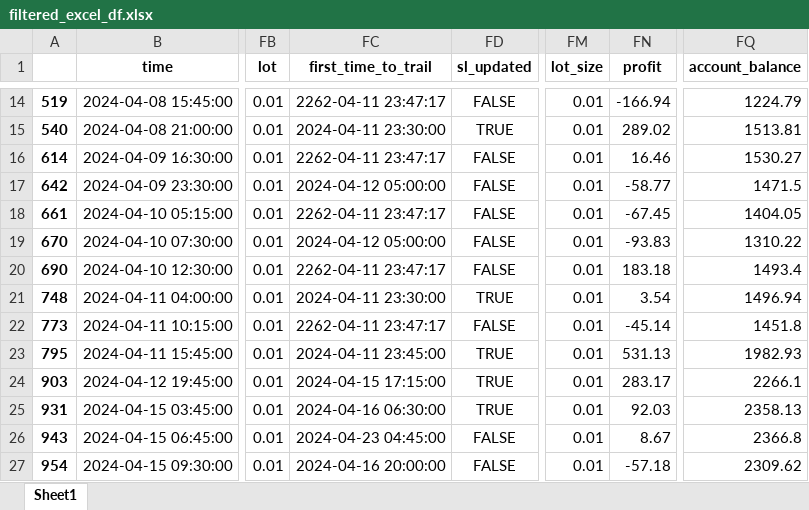
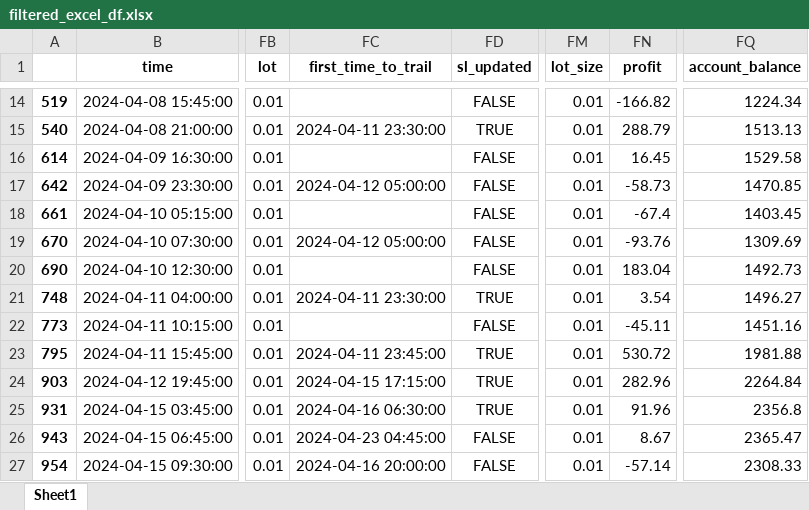
Before and after one commit to TafaraBean/Trade, an Excel workbook: filtered_excel_df.xlsx, sheet Sheet1, drawn as a sheet; only a part is shown, gaps mark what is left out; values as stored, in another font and other column widths than the file's, no borders; the diff covers the shown part only; the diff names each change by its address in the sheet, - before the commit and + after, or states it on an @@ line.

```diff
--- a/filtered_excel_df.xlsx (sheet Sheet1)
+++ b/filtered_excel_df.xlsx (sheet Sheet1)
-FC14 (first_time_to_trail): 2262-04-11 23:47:17
+FC14 (first_time_to_trail): (empty)
-FN14 (profit): -166.94
+FN14 (profit): -166.82
-FQ14 (account_balance): 1224.79
+FQ14 (account_balance): 1224.34
-FN15 (profit): 289.02
+FN15 (profit): 288.79
-FQ15 (account_balance): 1513.81
+FQ15 (account_balance): 1513.13
-FC16 (first_time_to_trail): 2262-04-11 23:47:17
+FC16 (first_time_to_trail): (empty)
-FN16 (profit): 16.46
+FN16 (profit): 16.45
-FQ16 (account_balance): 1530.27
+FQ16 (account_balance): 1529.58
-FN17 (profit): -58.77
+FN17 (profit): -58.73
-FQ17 (account_balance): 1471.5
+FQ17 (account_balance): 1470.85
-FC18 (first_time_to_trail): 2262-04-11 23:47:17
+FC18 (first_time_to_trail): (empty)
-FN18 (profit): -67.45
+FN18 (profit): -67.4
-FQ18 (account_balance): 1404.05
+FQ18 (account_balance): 1403.45
-FN19 (profit): -93.83
+FN19 (profit): -93.76
-FQ19 (account_balance): 1310.22
+FQ19 (account_balance): 1309.69
-FC20 (first_time_to_trail): 2262-04-11 23:47:17
+FC20 (first_time_to_trail): (empty)
-FN20 (profit): 183.18
+FN20 (profit): 183.04
-FQ20 (account_balance): 1493.4
+FQ20 (account_balance): 1492.73
-FQ21 (account_balance): 1496.94
+FQ21 (account_balance): 1496.27
-FC22 (first_time_to_trail): 2262-04-11 23:47:17
+FC22 (first_time_to_trail): (empty)
-FN22 (profit): -45.14
+FN22 (profit): -45.11
-FQ22 (account_balance): 1451.8
+FQ22 (account_balance): 1451.16
-FN23 (profit): 531.13
+FN23 (profit): 530.72
-FQ23 (account_balance): 1982.93
+FQ23 (account_balance): 1981.88
-FN24 (profit): 283.17
+FN24 (profit): 282.96
-FQ24 (account_balance): 2266.1
+FQ24 (account_balance): 2264.84
-FN25 (profit): 92.03
+FN25 (profit): 91.96
-FQ25 (account_balance): 2358.13
+FQ25 (account_balance): 2356.8
-FQ26 (account_balance): 2366.8
+FQ26 (account_balance): 2365.47
-FN27 (profit): -57.18
+FN27 (profit): -57.14
-FQ27 (account_balance): 2309.62
+FQ27 (account_balance): 2308.33
```
Also changed, not shown: 126 edited cells elsewhere in this sheet, 2 other files.
